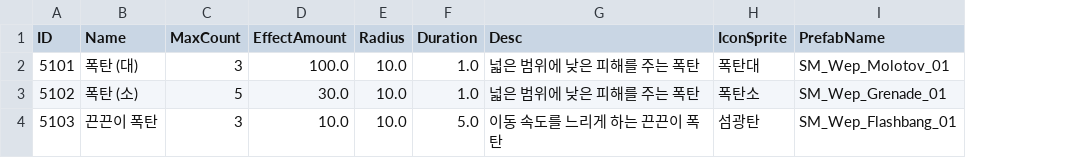
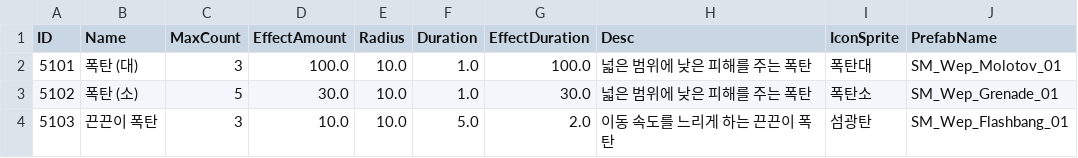
Before and after one commit to kupka05/Project_DR_KHT, a CSV file: Project_DR/Assets/Resources/Item_Bomb_Table.csv, drawn as a sheet; the diff names each change by its address in the sheet, - before the commit and + after, or states it on an @@ line.

Commit message:
[Choi] Update: Bomb

```diff
--- a/Project_DR/Assets/Resources/Item_Bomb_Table.csv
+++ b/Project_DR/Assets/Resources/Item_Bomb_Table.csv
+column G (EffectDuration), rows 2-4: 100.0 | 30.0 | 2.0
```
Also changed, not shown: Project_DR/Assets/Resources/Drill_Table.csv, 27 other files.
